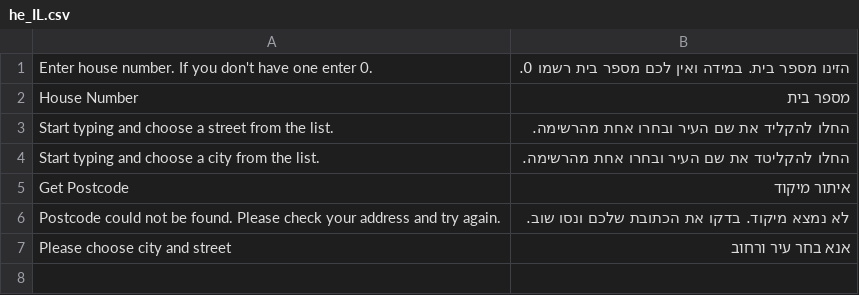
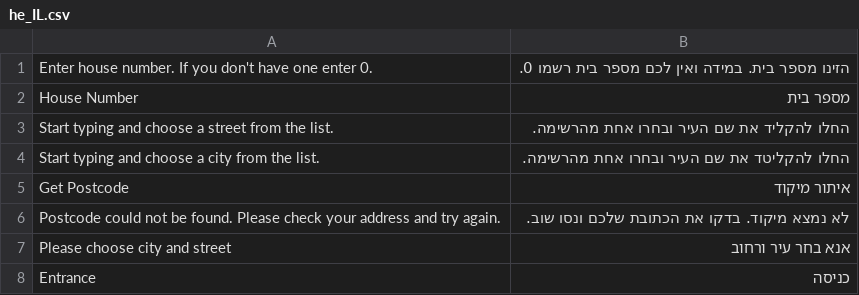
Before and after one commit to JeoffScott/magento2-directory, a CSV file: i18n/he_IL.csv, drawn as a sheet.

Commit message:
Update he_IL.csv

```diff
--- a/i18n/he_IL.csv
+++ b/i18n/he_IL.csv
@@ -7 +7,2 @@
 "Please choose city and street","אנא בחר עיר ורחוב"
+"Entrance","כניסה"
```
